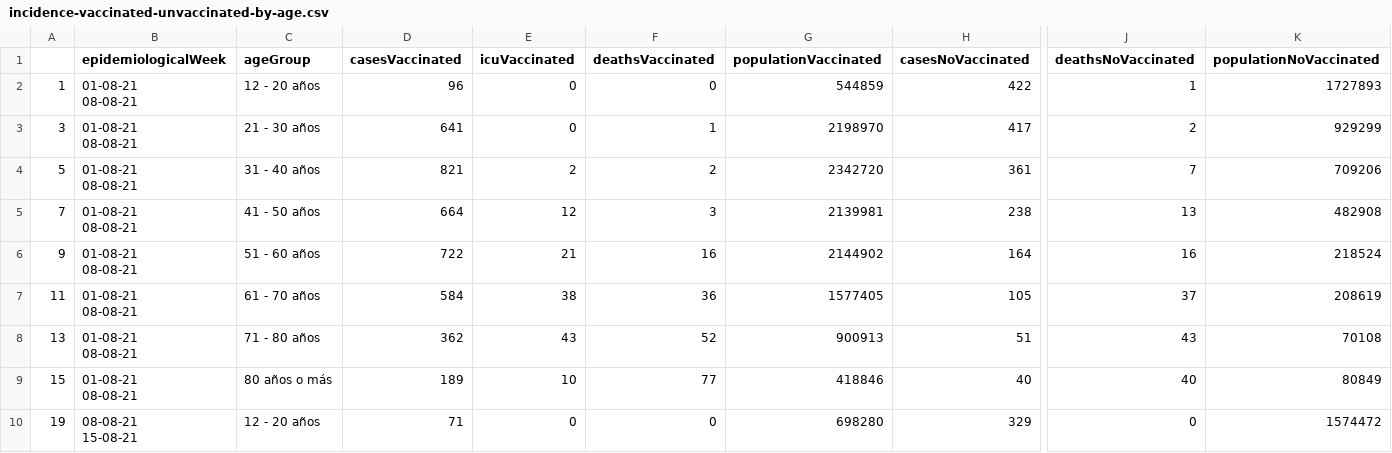
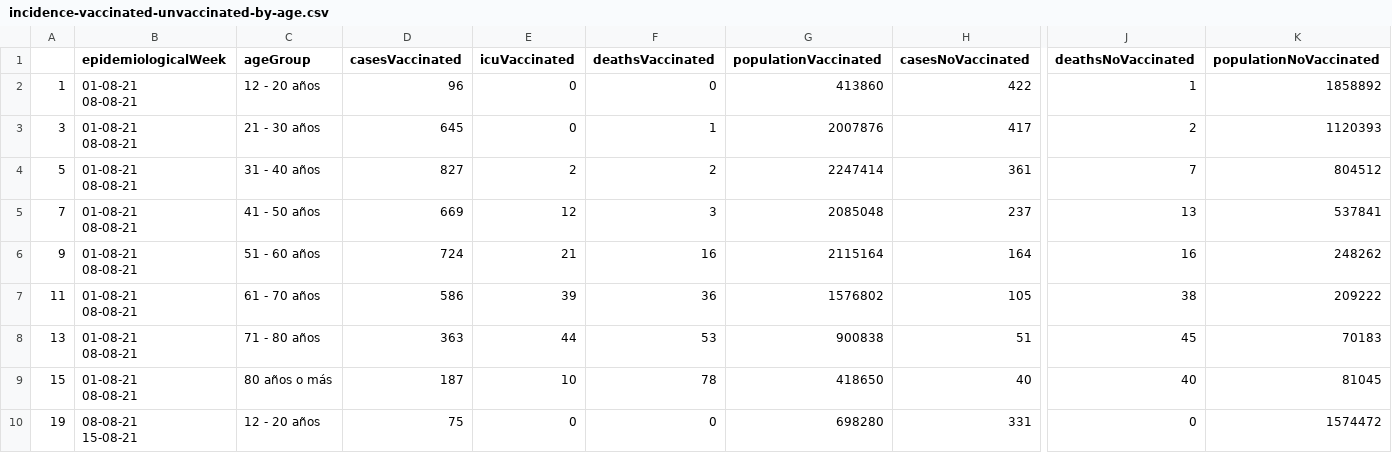
Before and after one commit to jorgepacheco84/bayesian-screening-method, a CSV file: data/incidence-vaccinated-unvaccinated-by-age.csv, drawn as a sheet; only a part is shown, gaps mark what is left out; the diff covers the shown part only; the diff names each change by its address in the sheet, - before the commit and + after, or states it on an @@ line.

Commit message:
update with news data

```diff
--- a/data/incidence-vaccinated-unvaccinated-by-age.csv
+++ b/data/incidence-vaccinated-unvaccinated-by-age.csv
-G2 (populationVaccinated): 544859
+G2 (populationVaccinated): 413860
-K2 (populationNoVaccinated): 1727893
+K2 (populationNoVaccinated): 1858892
-D3 (casesVaccinated): 641
+D3 (casesVaccinated): 645
-G3 (populationVaccinated): 2198970
+G3 (populationVaccinated): 2007876
-K3 (populationNoVaccinated): 929299
+K3 (populationNoVaccinated): 1120393
-D4 (casesVaccinated): 821
+D4 (casesVaccinated): 827
-G4 (populationVaccinated): 2342720
+G4 (populationVaccinated): 2247414
-K4 (populationNoVaccinated): 709206
+K4 (populationNoVaccinated): 804512
-D5 (casesVaccinated): 664
+D5 (casesVaccinated): 669
-G5 (populationVaccinated): 2139981
+G5 (populationVaccinated): 2085048
-H5 (casesNoVaccinated): 238
+H5 (casesNoVaccinated): 237
-K5 (populationNoVaccinated): 482908
+K5 (populationNoVaccinated): 537841
-D6 (casesVaccinated): 722
+D6 (casesVaccinated): 724
-G6 (populationVaccinated): 2144902
+G6 (populationVaccinated): 2115164
-K6 (populationNoVaccinated): 218524
+K6 (populationNoVaccinated): 248262
-D7 (casesVaccinated): 584
+D7 (casesVaccinated): 586
-E7 (icuVaccinated): 38
+E7 (icuVaccinated): 39
-G7 (populationVaccinated): 1577405
+G7 (populationVaccinated): 1576802
-J7 (deathsNoVaccinated): 37
+J7 (deathsNoVaccinated): 38
-K7 (populationNoVaccinated): 208619
+K7 (populationNoVaccinated): 209222
-D8 (casesVaccinated): 362
+D8 (casesVaccinated): 363
-E8 (icuVaccinated): 43
+E8 (icuVaccinated): 44
-F8 (deathsVaccinated): 52
+F8 (deathsVaccinated): 53
-G8 (populationVaccinated): 900913
+G8 (populationVaccinated): 900838
-J8 (deathsNoVaccinated): 43
+J8 (deathsNoVaccinated): 45
-K8 (populationNoVaccinated): 70108
+K8 (populationNoVaccinated): 70183
-D9 (casesVaccinated): 189
+D9 (casesVaccinated): 187
-F9 (deathsVaccinated): 77
+F9 (deathsVaccinated): 78
-G9 (populationVaccinated): 418846
+G9 (populationVaccinated): 418650
-K9 (populationNoVaccinated): 80849
+K9 (populationNoVaccinated): 81045
-D10 (casesVaccinated): 71
+D10 (casesVaccinated): 75
-H10 (casesNoVaccinated): 329
+H10 (casesNoVaccinated): 331
```
Also changed, not shown: 8 added rows and 36 edited cells elsewhere in this file, output/estimation-VE-by-ageGroup.csv, output/estimation-VE-by-epidemiologicalWeek.csv, 2 other files.
